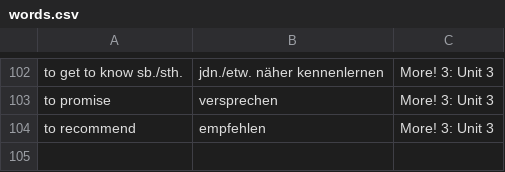
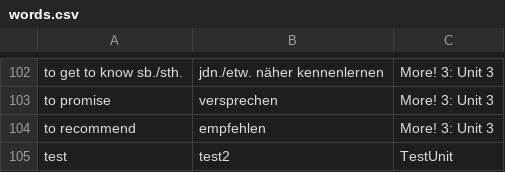
Before and after one commit to Manuel0815/VocabuLlama, a CSV file: words.csv, drawn as a sheet; only a part is shown, gaps mark what is left out.

Commit message:
added test entry

```diff
--- a/words.csv
+++ b/words.csv
@@ -104 +104,2 @@ to promise;versprechen;More! 3: Unit 3
 to recommend;empfehlen;More! 3: Unit 3
+test;test2;TestUnit
```
